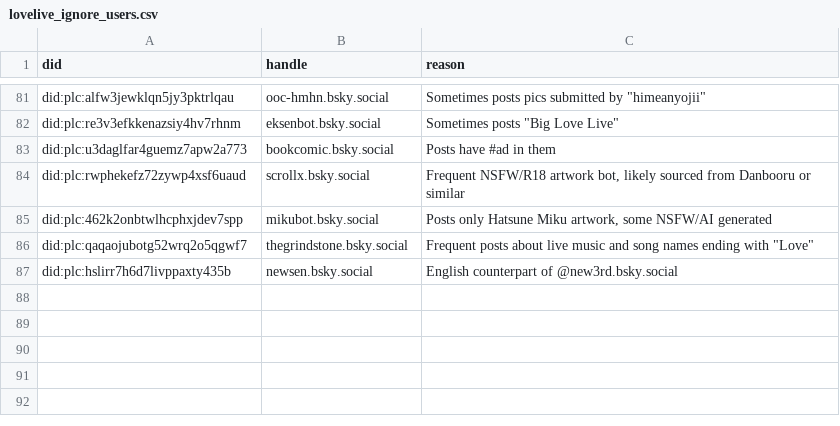
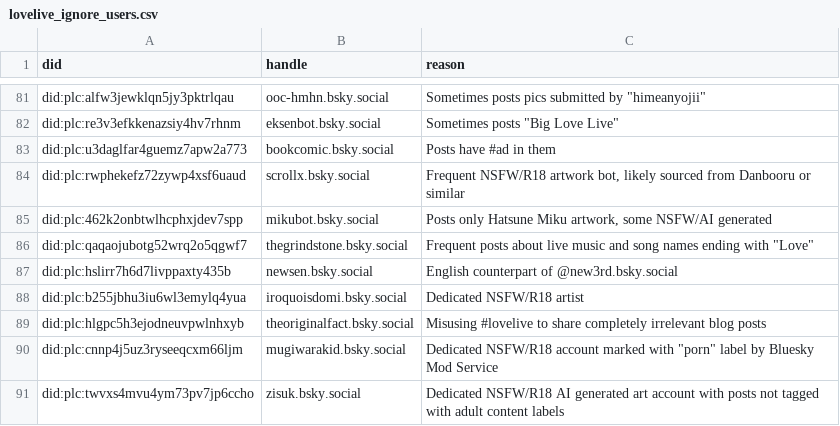
Before and after one commit to p1timmy/bsky-feeds, a CSV file: lists/lovelive_ignore_users.csv, drawn as a sheet; only a part is shown, gaps mark what is left out; the diff names each change by its address in the sheet, - before the commit and + after, or states it on an @@ line.

Commit message:
Update LoveLive! feed regex and ignore user list
- Add LoveLive! Bluebird, いきづらい部, イキヅライブ to main regex
- Improve detecting posts with "may your/her/his/their ... love live"
  in exclude regex
- Filter out words with キリン (Kirin) or クラフト (craft) as false
  positives for リンクラ
- Ignore posts containing "porn" or "NSFW"
- Add more NSFW/R18 accounts and 1 other account posting unrelated
  stuff to ignore list

```diff
--- a/lists/lovelive_ignore_users.csv
+++ b/lists/lovelive_ignore_users.csv
+row 88: did:plc:b255jbhu3iu6wl3emylq4yua | iroquoisdomi.bsky.social | Dedicated NSFW/R18 artist
+row 89: did:plc:hlgpc5h3ejodneuvpwlnhxyb | theoriginalfact.bsky.social | Misusing #lovelive to share completely irrelevant blog posts
+row 90: did:plc:cnnp4j5uz3ryseeqcxm66ljm | mugiwarakid.bsky.social | Dedicated NSFW/R18 account marked with "porn" label by Bluesky Mod Service
+row 91: did:plc:twvxs4mvu4ym73pv7jp6ccho | zisuk.bsky.social | Dedicated NSFW/R18 AI generated art account with posts not tagged with adult content labels
```
Also changed, not shown: 1 other file.
